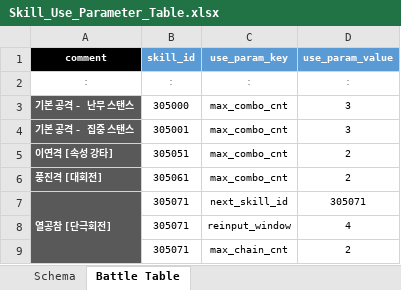
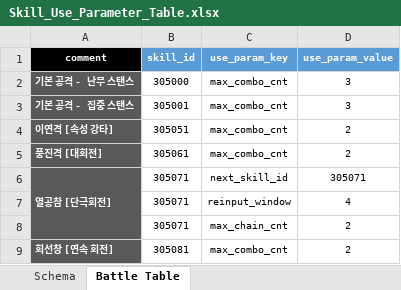
Before and after one commit to hjs0913/GameDesign, an Excel workbook: 로스트아크/데이터테이블/1차완성/Skill_Use_Parameter_Table.xlsx, sheet Battle Table, drawn as a sheet; only a part is shown; the shorter side is filled out with more unchanged rows; values as stored, in another font and other column widths than the file's, no borders; the diff names each change by its address in the sheet, - before the commit and + after, or states it on an @@ line.

```diff
--- a/로스트아크/데이터테이블/1차완성/Skill_Use_Parameter_Table.xlsx (sheet Battle Table)
+++ b/로스트아크/데이터테이블/1차완성/Skill_Use_Parameter_Table.xlsx (sheet Battle Table)
-row 2: : | : | : | :
```
Also changed, not shown: 로스트아크/데이터테이블/1차완성/Effect_Table.xlsx, 로스트아크/데이터테이블/1차완성/SkillEffect_Parameter_Table.xlsx, 3 other files.
